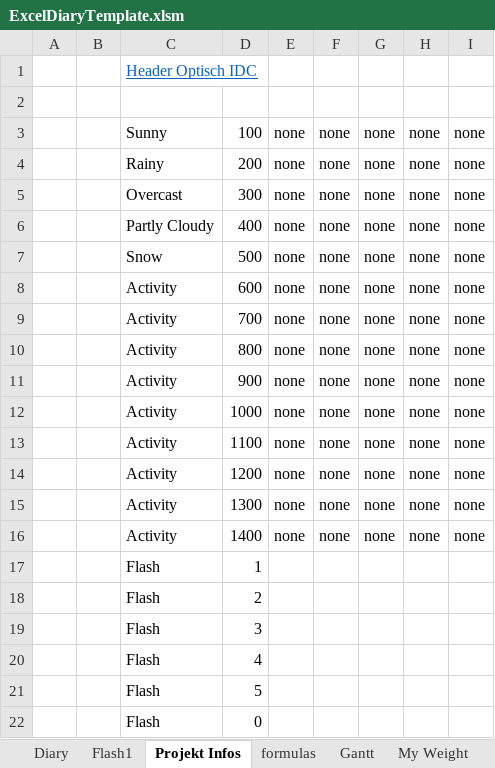
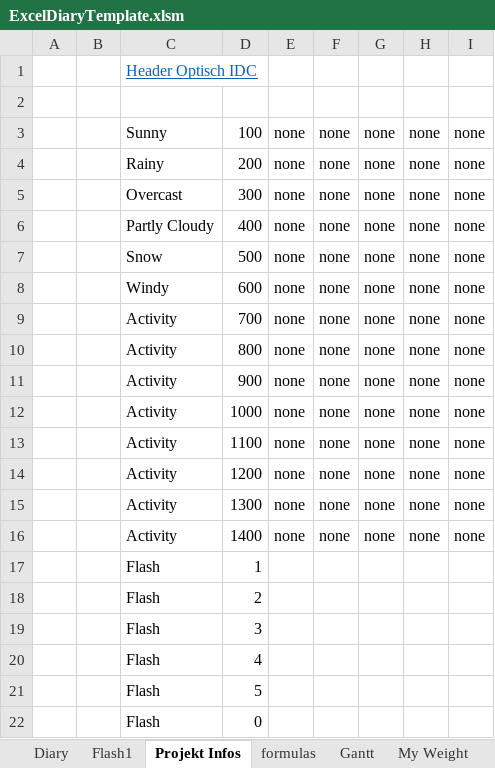
Before and after one commit to akinalan/ExcelDiaryTemplate, an Excel workbook: ExcelDiaryTemplate.xlsm, sheet Projekt Infos, drawn as a sheet; values as stored, in another font and other column widths than the file's, no borders; 1 other sheet too large or unreadable and not compared; the diff names each change by its address in the sheet, - before the commit and + after, or states it on an @@ line.

```diff
--- a/ExcelDiaryTemplate.xlsm (sheet Projekt Infos)
+++ b/ExcelDiaryTemplate.xlsm (sheet Projekt Infos)
-C8: Activity
+C8: Windy
```
Also changed, not shown: sheet Flash1, sheet Diary, sheet My Weight, sheet formulas, formulas that keep their value, hidden cells, charts or pictures.
